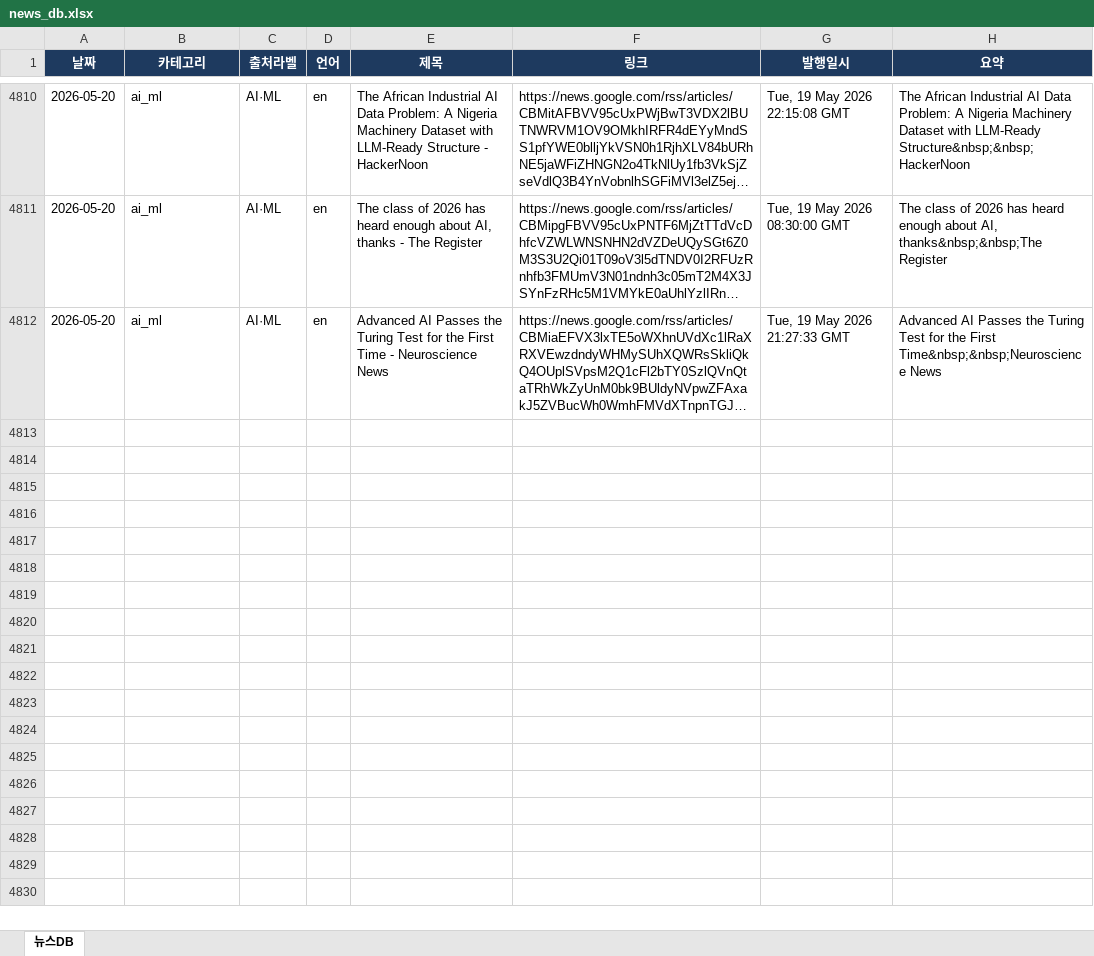
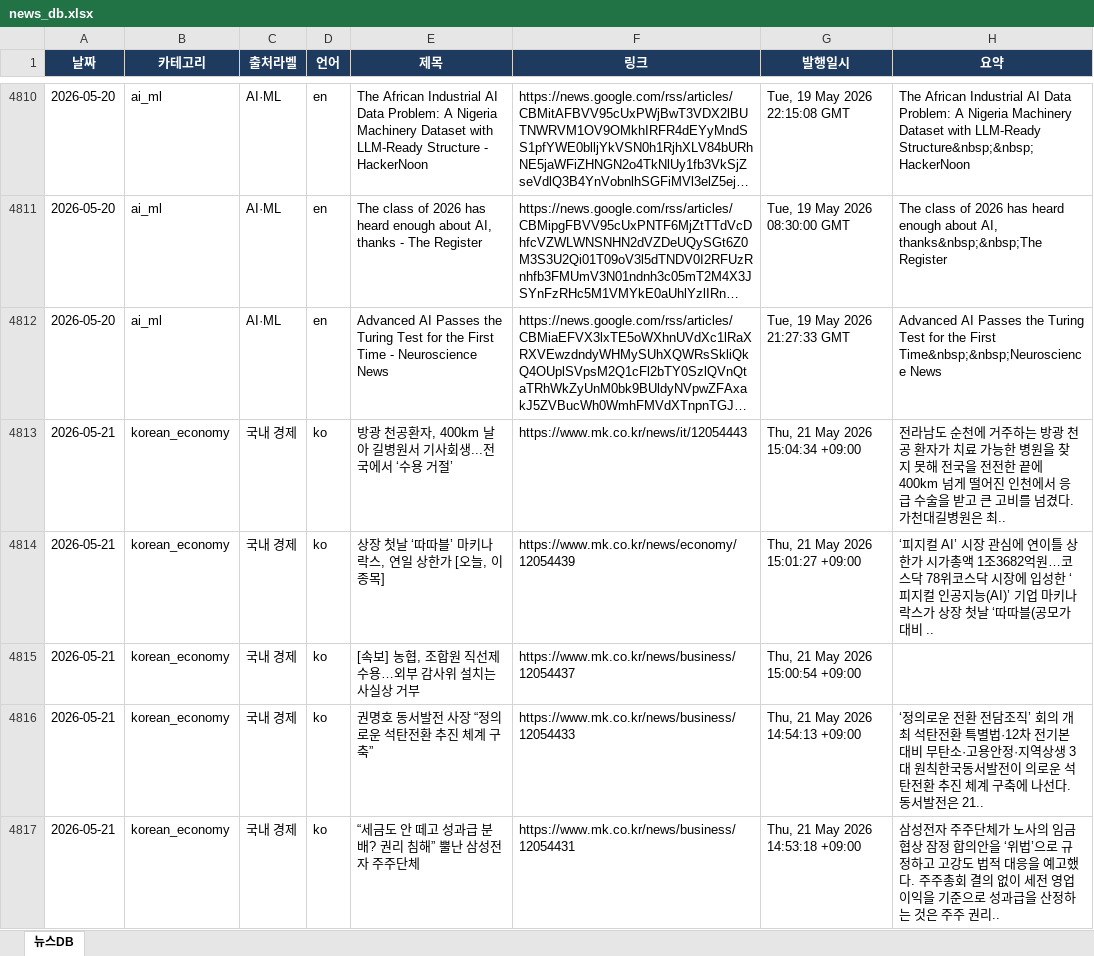
Before and after one commit to chamgil71/dailynews, an Excel workbook: storage/news_db.xlsx, sheet 뉴스DB, drawn as a sheet; only a part is shown, gaps mark what is left out; long unchanged cells end in …; values as stored, in another font and other column widths than the file's, no borders; the diff covers the shown part only; the diff names each change by its address in the sheet, - before the commit and + after, or states it on an @@ line.

```diff
--- a/storage/news_db.xlsx (sheet 뉴스DB)
+++ b/storage/news_db.xlsx (sheet 뉴스DB)
+row 4813: 2026-05-21 | korean_economy | 국내 경제 | ko | 방광 천공환자, 400km 날아 길병원서 기사회생...전국에서 ‘수용 거절’ | https://www.mk.co.kr/news/it/12054443 | Thu, 21 May 2026 15:04:34 +09:00 | 전라남도 순천에 거주하는 방광 천공 환자가 치료 가능한 병원을 찾지 못해 전국을 전전한 끝에 400km 넘게 떨어진 인천에서 응급 수술을 받고 큰 고비를 넘겼다. 가천대길병원은 최..
+row 4814: 2026-05-21 | korean_economy | 국내 경제 | ko | 상장 첫날 ‘따따블’ 마키나락스, 연일 상한가 [오늘, 이 종목] | https://www.mk.co.kr/news/economy/12054439 | Thu, 21 May 2026 15:01:27 +09:00 | ‘피지컬 AI’ 시장 관심에 연이틀 상한가 시가총액 1조3682억원…코스닥 78위코스닥 시장에 입성한 ‘피지컬 인공지능(AI)’ 기업 마키나락스가 상장 첫날 ‘따따블(공모가 대비 ..
+row 4815: 2026-05-21 | korean_economy | 국내 경제 | ko | [속보] 농협, 조합원 직선제 수용…외부 감사위 설치는 사실상 거부 | https://www.mk.co.kr/news/business/12054437 | Thu, 21 May 2026 15:00:54 +09:00
+row 4816: 2026-05-21 | korean_economy | 국내 경제 | ko | 권명호 동서발전 사장 “정의로운 석탄전환 추진 체계 구축” | https://www.mk.co.kr/news/business/12054433 | Thu, 21 May 2026 14:54:13 +09:00 | ‘정의로운 전환 전담조직’ 회의 개최 석탄전환 특별법·12차 전기본 대비 무탄소·고용안정·지역상생 3대 원칙한국동서발전이 의로운 석탄전환 추진 체계 구축에 나선다. 동서발전은 21..
+row 4817: 2026-05-21 | korean_economy | 국내 경제 | ko | “세금도 안 떼고 성과급 분배? 권리 침해” 뿔난 삼성전자 주주단체 | https://www.mk.co.kr/news/business/12054431 | Thu, 21 May 2026 14:53:18 +09:00 | 삼성전자 주주단체가 노사의 임금협상 잠정 합의안을 ‘위법’으로 규정하고 고강도 법적 대응을 예고했다. 주주총회 결의 없이 세전 영업이익을 기준으로 성과급을 산정하는 것은 주주 권리..
```
Also changed, not shown: 107 added rows elsewhere in this sheet, 6 other files.
